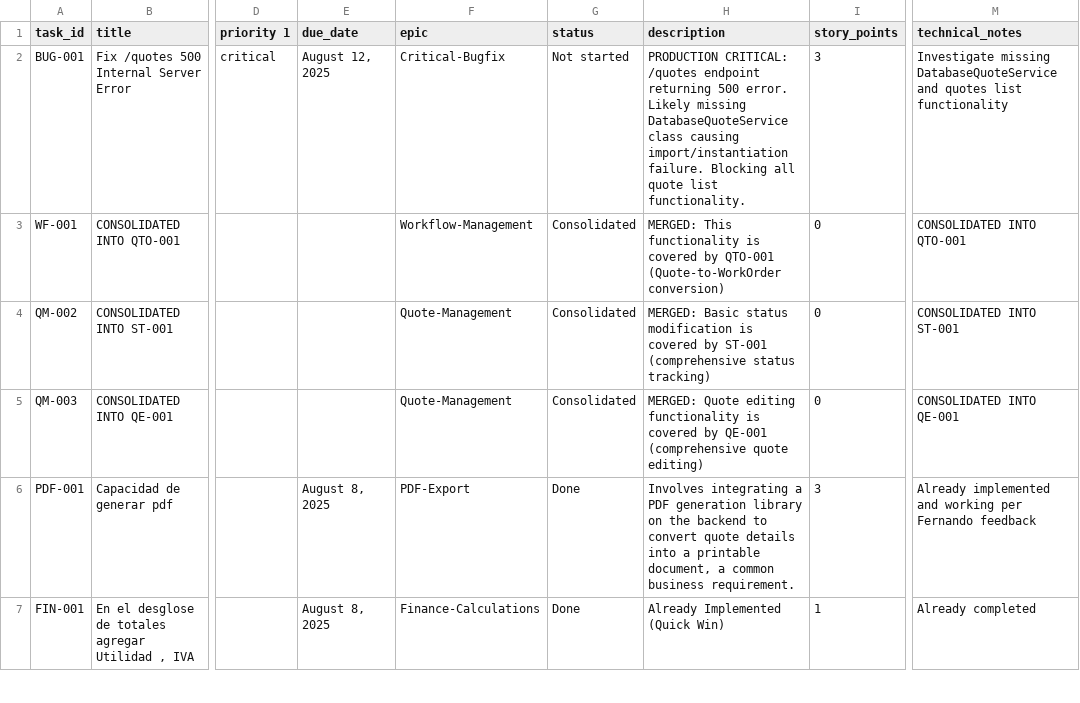
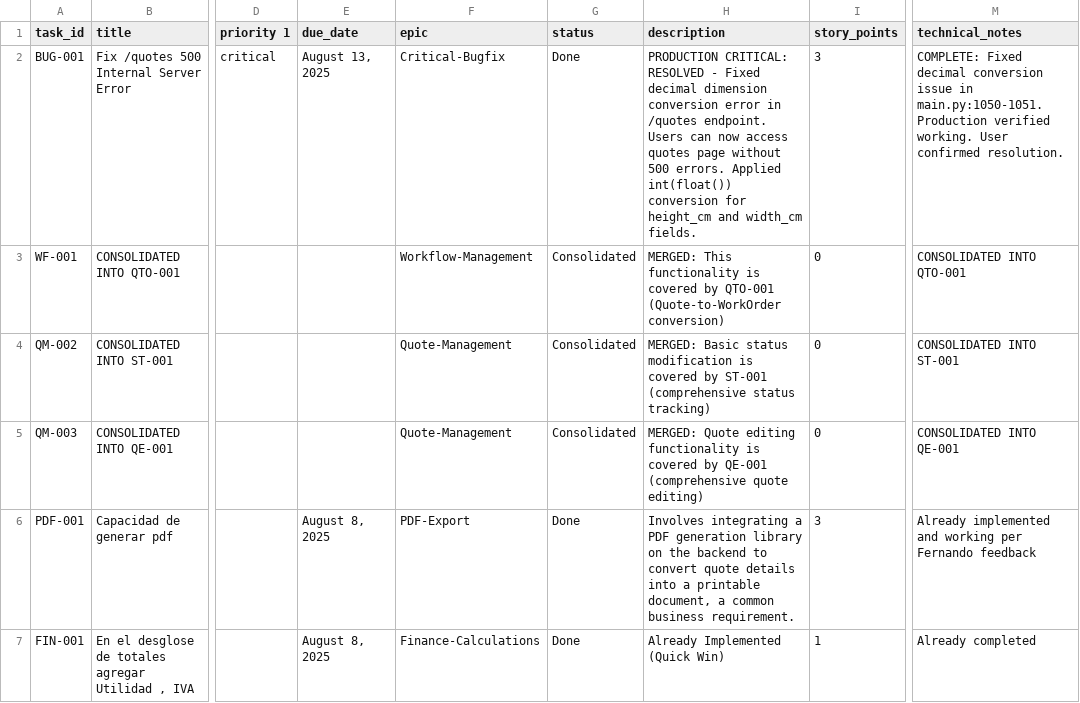
Before and after one commit to ramphastoslangosta/cotizador_ventanas, a CSV file: utilities/tasks.csv, drawn as a sheet; only a part is shown, gaps mark what is left out; the diff names each change by its address in the sheet, - before the commit and + after, or states it on an @@ line.

```diff
--- a/utilities/tasks.csv
+++ b/utilities/tasks.csv
-E2 (due_date): August 12, 2025
+E2 (due_date): August 13, 2025
-G2 (status): Not started
+G2 (status): Done
-H2 (description): PRODUCTION CRITICAL: /quotes endpoint returning 500 error. Likely missing DatabaseQuoteService class causing import/instantiation failure. Blocking all quote list functionality.
+H2 (description): PRODUCTION CRITICAL: RESOLVED - Fixed decimal dimension conversion error in /quotes endpoint. Users can now access quotes page without 500 errors. Applied int(float()) conversion for height_cm and width_cm fields.
-M2 (technical_notes): Investigate missing DatabaseQuoteService and quotes list functionality
+M2 (technical_notes): COMPLETE: Fixed decimal conversion issue in main.py:1050-1051. Production verified working. User confirmed resolution.
```
Also changed, not shown: 2 other files.
